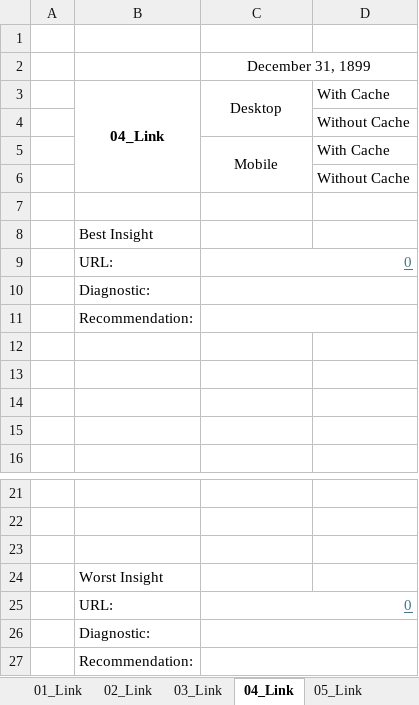
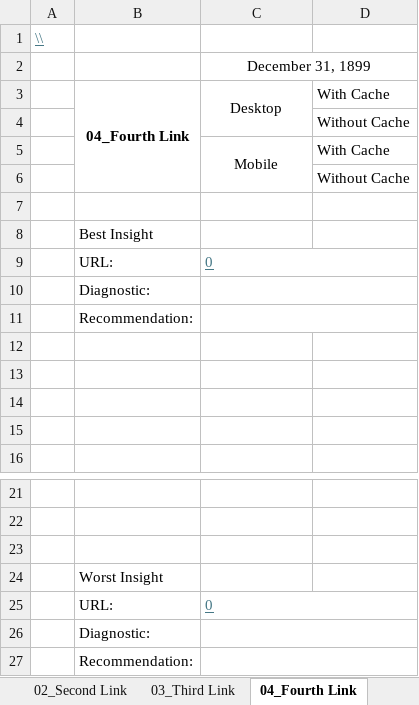
Before and after one commit to avidcutlet/Lighthouse-Playwright-Typescript-Automation, an Excel workbook: template/excel-template.xlsx, sheet 04_Fourth Link, drawn as a sheet; only a part is shown, gaps mark what is left out; values as stored, in another font and other column widths than the file's, no borders; the diff names each change by its address in the sheet, - before the commit and + after, or states it on an @@ line.

Commit message:
refactor(files): fix run-single-lighthouse and excel template structure
- Align config of run-single-lighthouse with run-all-lighthouse
- Update excel template structure

```diff
--- a/template/excel-template.xlsx (sheet 04_Fourth Link)
+++ b/template/excel-template.xlsx (sheet 04_Fourth Link)
-sheet tab: 02_Link
+sheet tab: 02_Second Link
-sheet tab: 03_Link
+sheet tab: 03_Third Link
-sheet tab: 04_Link
+sheet tab: 04_Fourth Link
-A1: (empty)
+A1: \\
-B3: 04_Link
+B3: 04_Fourth Link
-C9 alignment: right
+C9 alignment: left
-C25 alignment: right
+C25 alignment: left
```
Also changed, not shown: sheet Summary, sheet 07_Seventh Link, sheet 01_First Link, sheet 03_Third Link, sheet 08_Eighth Link, sheet 06_Sixth Link, 2 more sheets, other sheet tabs, formulas that keep their value, 1 other file.
